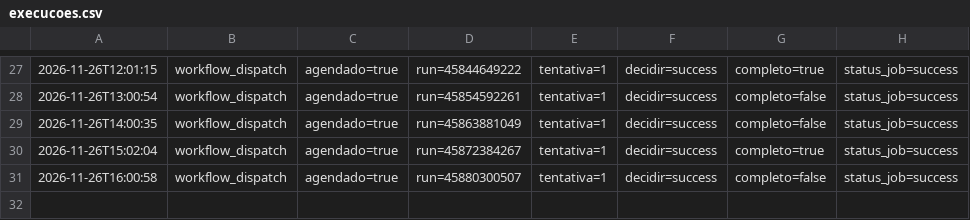
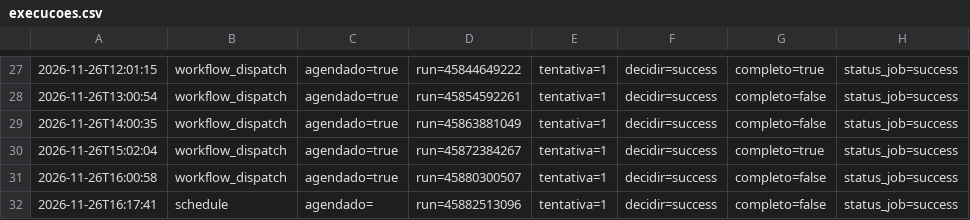
Before and after one commit to EduardoAzevedoo/rio-doce-monitor, a CSV file: data/execucoes.csv, drawn as a sheet; only a part is shown, gaps mark what is left out; the diff names each change by its address in the sheet, - before the commit and + after, or states it on an @@ line.

```diff
--- a/data/execucoes.csv
+++ b/data/execucoes.csv
+row 32: 2026-11-26T16:17:41 | schedule | agendado= | run=45882513096 | tentativa=1 | decidir=success | completo=false | status_job=success
```
Also changed, not shown: 1 other file.
